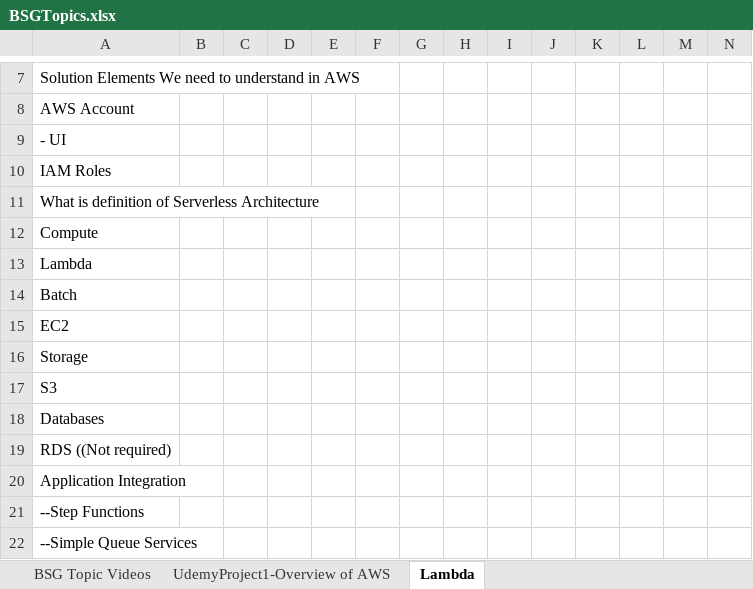
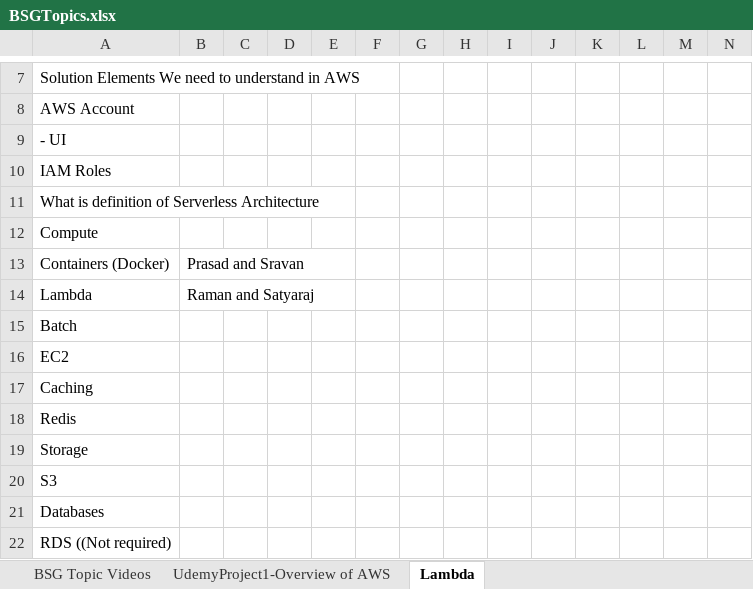
Before and after one commit to BigStudyGroup/BigStudyGroup, an Excel workbook: BSGTopics.xlsx, sheet Lambda, drawn as a sheet; only a part is shown, gaps mark what is left out; the shorter side is filled out with more unchanged rows; values as stored, in another font and other column widths than the file's, no borders; addresses are those after the commit; rows hold the shown columns only; the diff names each change by its address in the sheet, - before the commit and + after, or states it on an @@ line.

Commit message:
Update BSGTopics.xlsx

```diff
--- a/BSGTopics.xlsx (sheet Lambda)
+++ b/BSGTopics.xlsx (sheet Lambda)
+row 13: Containers (Docker) | Prasad and Sravan
-B14: (empty)
+B14: Raman and Satyaraj
+row 17: Caching
+row 18: Redis
```
Also changed, not shown: sheet BSG Topic Videos.
